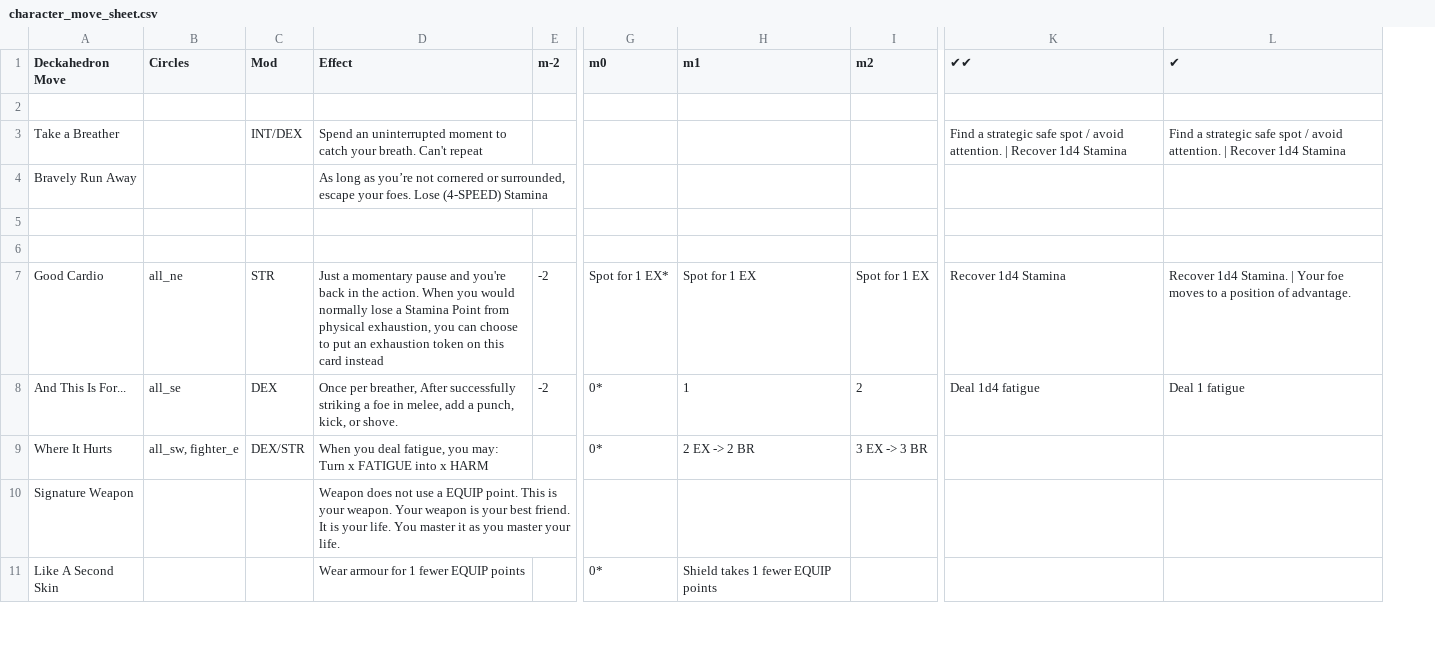
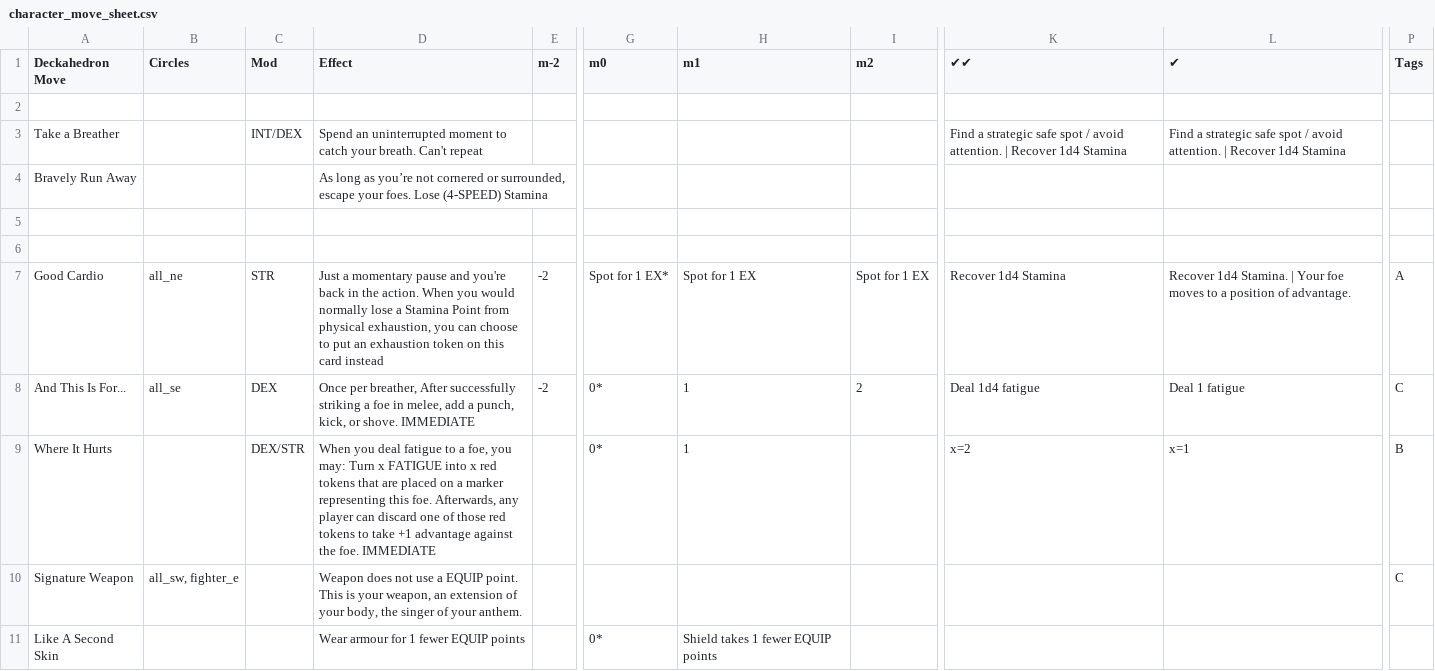
Before and after one commit to sjbrown/misc_work, a CSV file: deckahedron/resolution_cards/character_move_sheet.csv, drawn as a sheet; only a part is shown, gaps mark what is left out; the diff covers the shown part only; the diff names each change by its address in the sheet, - before the commit and + after, or states it on an @@ line.

```diff
--- a/deckahedron/resolution_cards/character_move_sheet.csv
+++ b/deckahedron/resolution_cards/character_move_sheet.csv
+column P (Tags), rows 7-10: A | C | B | C
-D8 (Effect): …or shove.
+D8 (Effect): …or shove. IMMEDIATE
-B9 (Circles): all_sw, fighter_e
+B9 (Circles): (empty)
-D9 (Effect): …you deal fatigue, you may: Turn x FATIGUE into x HARM
+D9 (Effect): …you deal fatigue to a foe, you may: Turn x FATIGUE into x red tokens that are placed on a marker representing this foe. Afterwards, any player can discard one of those red tokens to take +1 advantage against the foe. IMMEDIATE
-H9 (m1): 2 EX -> 2 BR
+H9 (m1): 1
-I9 (m2): 3 EX -> 3 BR
+I9 (m2): (empty)
-K9 (✔✔): (empty)
+K9 (✔✔): x=2
-L9 (✔): (empty)
+L9 (✔): x=1
-B10 (Circles): (empty)
+B10 (Circles): all_sw, fighter_e
-D10 (Effect): …is your weapon. Your weapon is your best friend. It is your life. You master it as you master your life.
+D10 (Effect): …is your weapon, an extension of your body, the singer of your anthem.
```
Also changed, not shown: 4 added rows and 10 edited cells elsewhere in this file.
